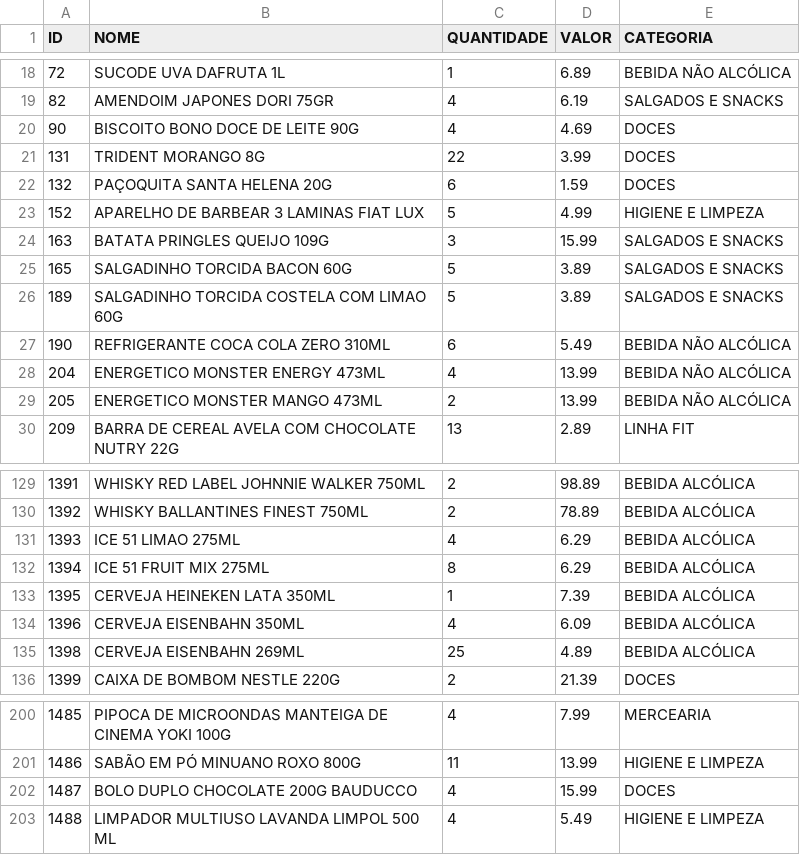
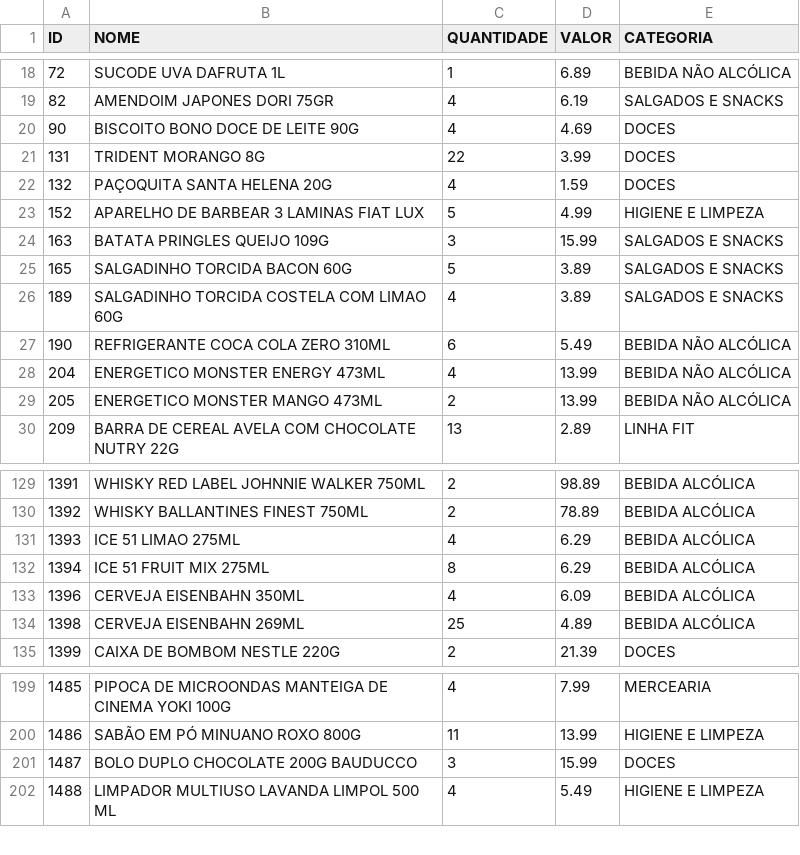
Before and after one commit to HugoSMonteiro/PesquisaMercado, a CSV file: catalogo_geral.csv, drawn as a sheet; only a part is shown, gaps mark what is left out.

```diff
--- a/catalogo_geral.csv
+++ b/catalogo_geral.csv
@@ -21,3 +21,3 @@ ID;NOME;QUANTIDADE;VALOR;CATEGORIA
 131;TRIDENT MORANGO 8G;22;3.99;DOCES
-132;PAÇOQUITA SANTA HELENA 20G;6;1.59;DOCES
+132;PAÇOQUITA SANTA HELENA 20G;4;1.59;DOCES
 152;APARELHO DE BARBEAR 3 LAMINAS FIAT LUX;5;4.99;HIGIENE E LIMPEZA
@@ -25,3 +25,3 @@ ID;NOME;QUANTIDADE;VALOR;CATEGORIA
 165;SALGADINHO TORCIDA BACON 60G;5;3.89;SALGADOS E SNACKS
-189;SALGADINHO TORCIDA COSTELA COM LIMAO 60G;5;3.89;SALGADOS E SNACKS
+189;SALGADINHO TORCIDA COSTELA COM LIMAO 60G;4;3.89;SALGADOS E SNACKS
 190;REFRIGERANTE COCA COLA ZERO 310ML;6;5.49;BEBIDA NÃO ALCÓLICA
@@ -132,3 +132,2 @@ ID;NOME;QUANTIDADE;VALOR;CATEGORIA
 1394;ICE 51 FRUIT MIX 275ML;8;6.29;BEBIDA ALCÓLICA
-1395;CERVEJA HEINEKEN LATA 350ML;1;7.39;BEBIDA ALCÓLICA
 1396;CERVEJA EISENBAHN 350ML;4;6.09;BEBIDA ALCÓLICA
@@ -201,3 +200,3 @@ ID;NOME;QUANTIDADE;VALOR;CATEGORIA
 1486;SABÃO EM  PÓ MINUANO ROXO 800G;11;13.99;HIGIENE E LIMPEZA
-1487;BOLO DUPLO CHOCOLATE 200G BAUDUCCO;4;15.99;DOCES
+1487;BOLO DUPLO CHOCOLATE 200G BAUDUCCO;3;15.99;DOCES
 1488;LIMPADOR MULTIUSO LAVANDA LIMPOL 500 ML;4;5.49;HIGIENE E LIMPEZA
```
Also changed, not shown: catalogo_por_categoria.csv, movimentacoes.csv, 2 other files.
